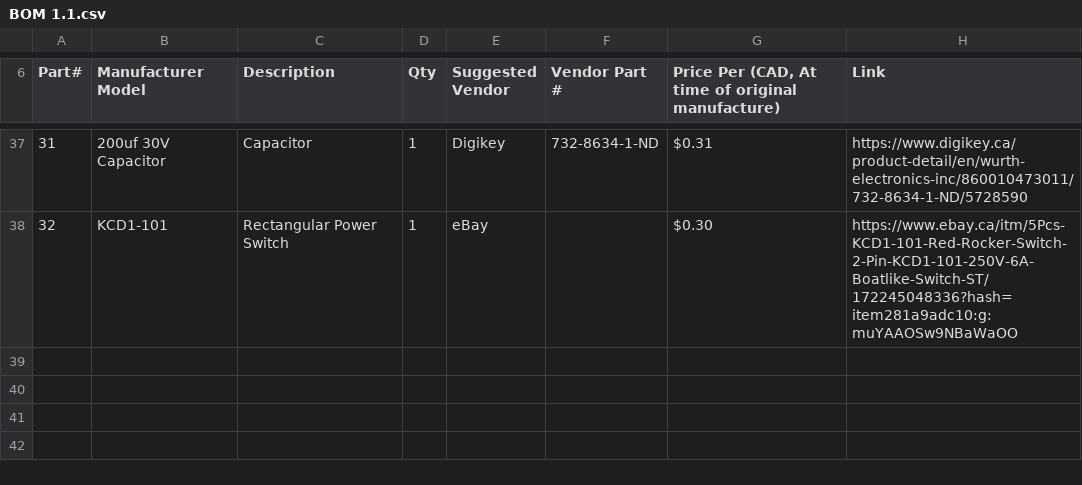
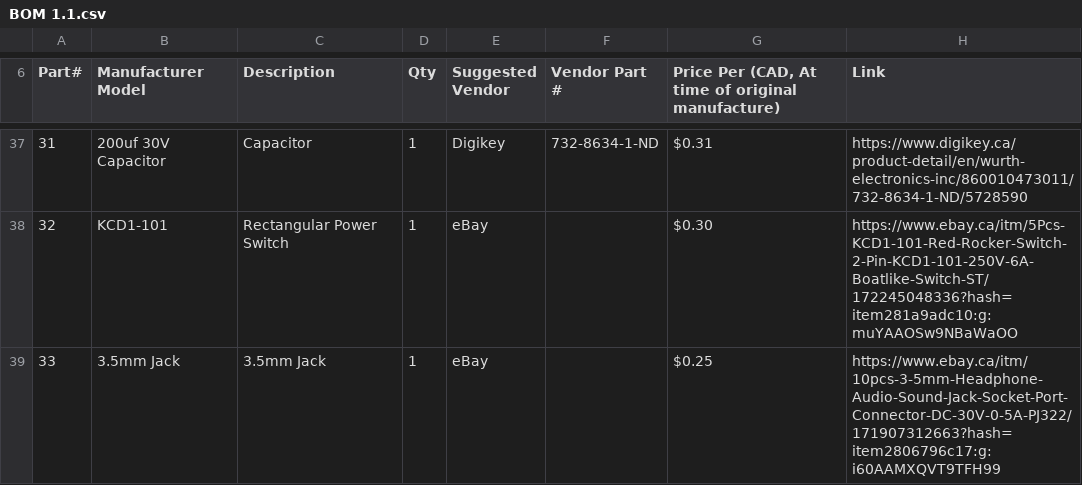
Before and after one commit to td0g/high_speed_flash, a CSV file: BOM 1.1.csv, drawn as a sheet; only a part is shown, gaps mark what is left out.

```diff
--- a/BOM 1.1.csv
+++ b/BOM 1.1.csv
@@ -38 +38,2 @@ Part#,Manufacturer Model,Description,Qty,Suggested Vendor,Vendor Part #,"Price P
 32,KCD1-101,Rectangular Power Switch,1,eBay,,$0.30,https://www.ebay.ca/itm/5Pcs-KCD1-101-Red-Rocker-Switch-2-Pin-KCD1-101-250V-6A-Boatlike-Switch-ST/172245048336?hash=item281a9adc10:g:muYAAOSw9NBaWaOO
+33,3.5mm Jack,3.5mm Jack,1,eBay,,$0.25,https://www.ebay.ca/itm/10pcs-3-5mm-Headphone-Audio-Sound-Jack-Socket-Port-Connector-DC-30V-0-5A-PJ322/171907312663?hash=item2806796c17:g:i60AAMXQVT9TFH99
```
Also changed, not shown: 1 other file.
